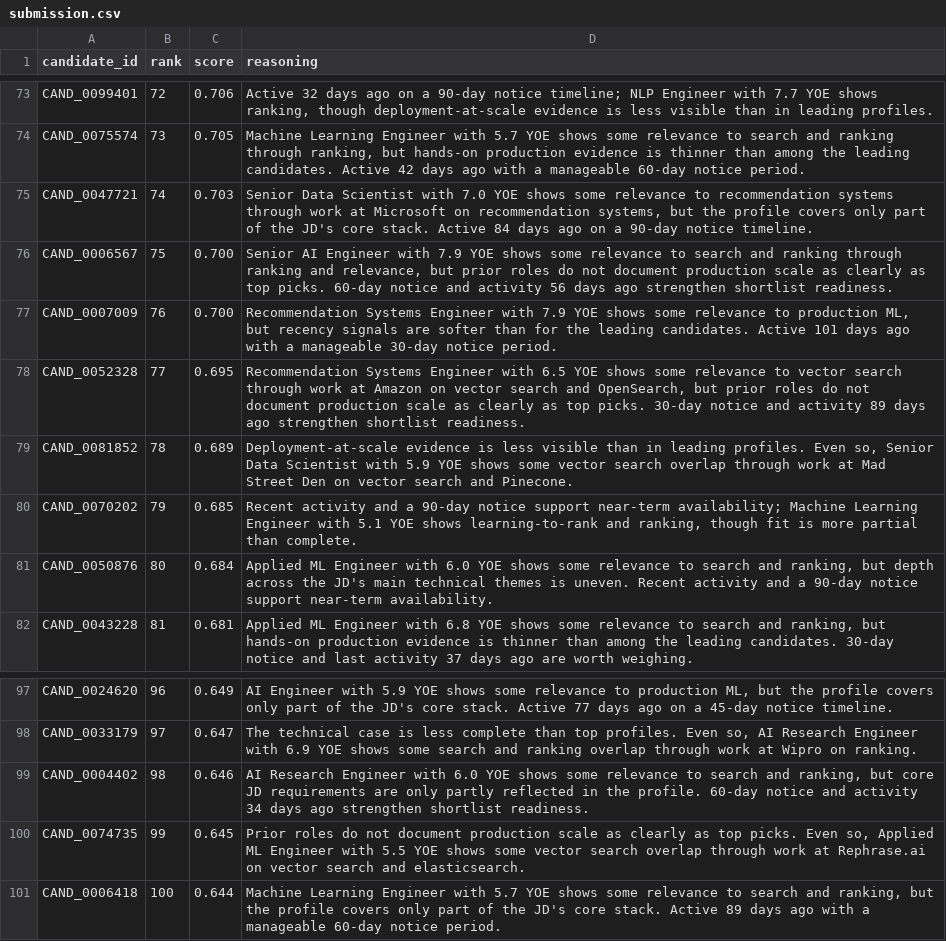
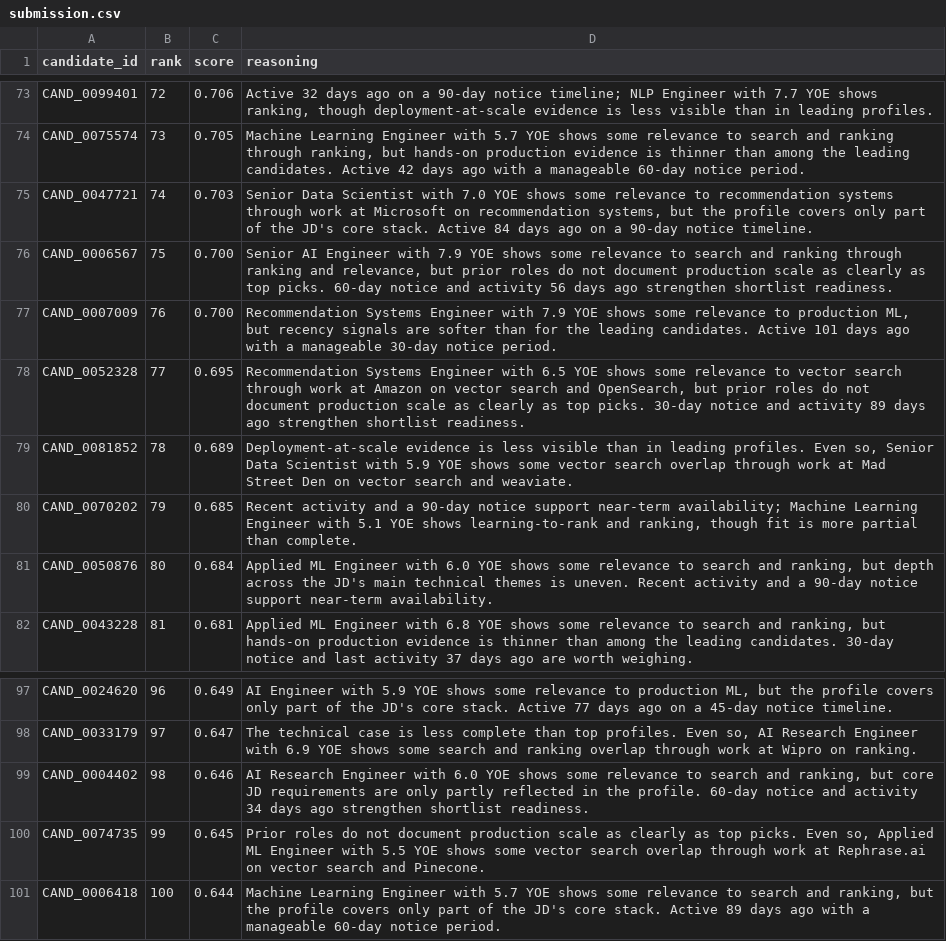
Before and after one commit to NOT-BAD-YAR/Redrop, a CSV file: output/submission.csv, drawn as a sheet; only a part is shown, gaps mark what is left out; the diff covers the shown part only.

```diff
--- a/output/submission.csv
+++ b/output/submission.csv
@@ -78,3 +78,3 @@ CAND_0007009,76,0.700,"Recommendation Systems Engineer with 7.9 YOE shows some r
 CAND_0052328,77,0.695,"Recommendation Systems Engineer with 6.5 YOE shows some relevance to vector search through work at Amazon on vector search and OpenSearch, but prior roles do not document production scale as clearly as top picks. 30-day notice and activity 89 days ago strengthen shortlist readiness."
-CAND_0081852,78,0.689,"Deployment-at-scale evidence is less visible than in leading profiles. Even so, Senior Data Scientist with 5.9 YOE shows some vector search overlap through work at Mad Street Den on vector search and Pinecone."
+CAND_0081852,78,0.689,"Deployment-at-scale evidence is less visible than in leading profiles. Even so, Senior Data Scientist with 5.9 YOE shows some vector search overlap through work at Mad Street Den on vector search and weaviate."
 CAND_0070202,79,0.685,"Recent activity and a 90-day notice support near-term availability; Machine Learning Engineer with 5.1 YOE shows learning-to-rank and ranking, though fit is more partial than complete."
@@ -99,3 +99,3 @@ CAND_0033179,97,0.647,"The technical case is less complete than top profiles. Ev
 CAND_0004402,98,0.646,"AI Research Engineer with 6.0 YOE shows some relevance to search and ranking, but core JD requirements are only partly reflected in the profile. 60-day notice and activity 34 days ago strengthen shortlist readiness."
-CAND_0074735,99,0.645,"Prior roles do not document production scale as clearly as top picks. Even so, Applied ML Engineer with 5.5 YOE shows some vector search overlap through work at Rephrase.ai on vector search and elasticsearch."
+CAND_0074735,99,0.645,"Prior roles do not document production scale as clearly as top picks. Even so, Applied ML Engineer with 5.5 YOE shows some vector search overlap through work at Rephrase.ai on vector search and Pinecone."
 CAND_0006418,100,0.644,"Machine Learning Engineer with 5.7 YOE shows some relevance to search and ranking, but the profile covers only part of the JD's core stack. Active 89 days ago with a manageable 60-day notice period."
```
Also changed, not shown: 6 edited cells elsewhere in this file, 7 other files.
